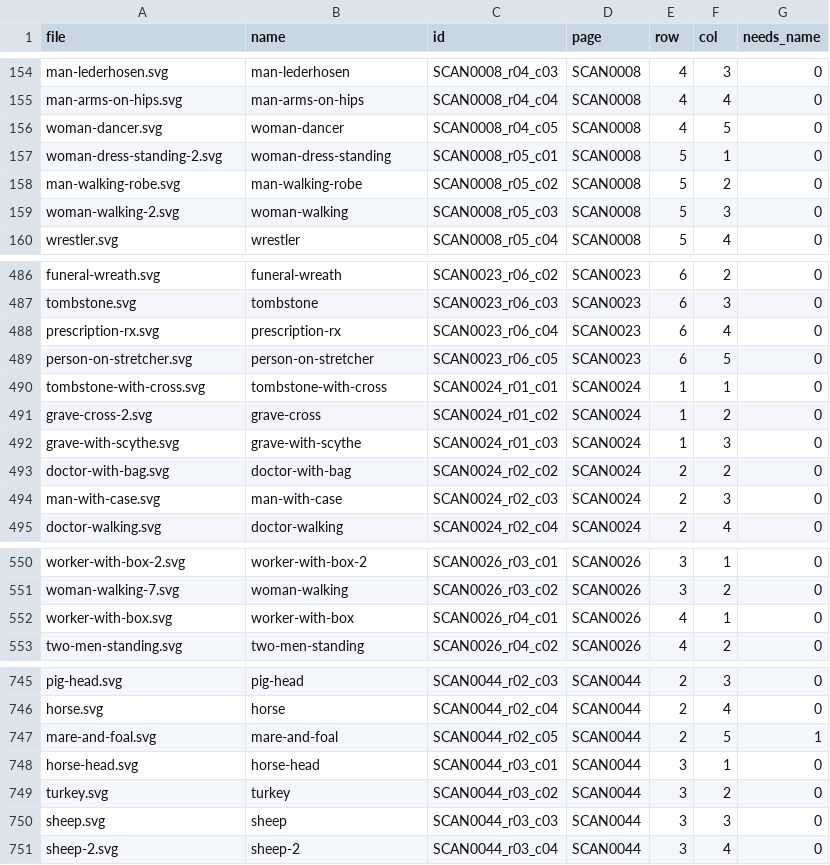
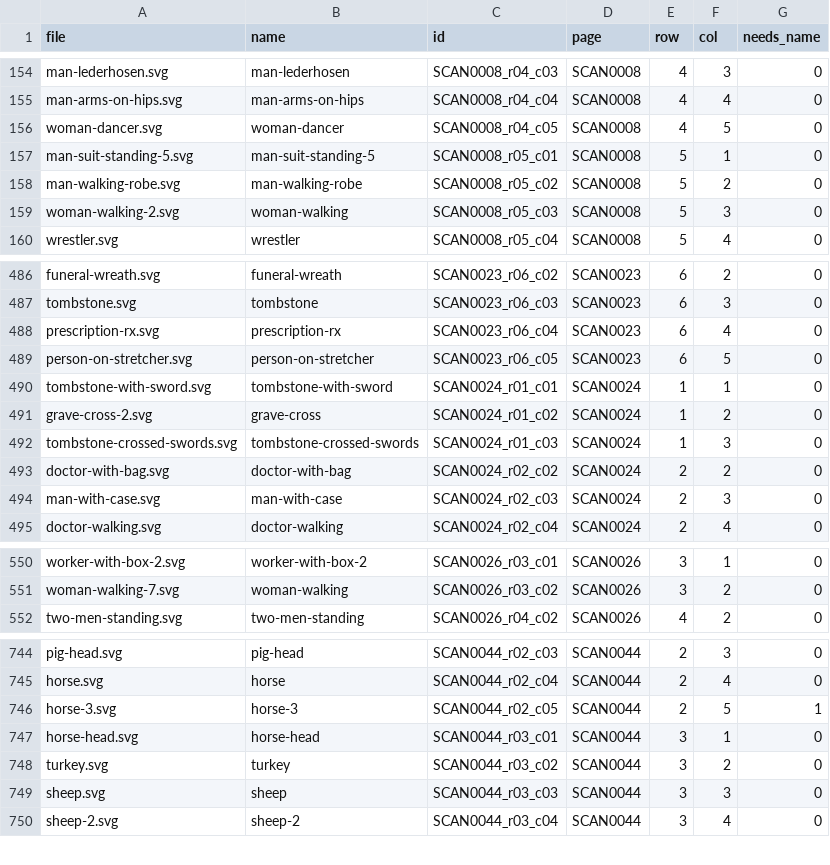
Before and after one commit to mattbloom1/pictorial-symbols-icons, a CSV file: index.csv, drawn as a sheet; only a part is shown, gaps mark what is left out.

```diff
--- a/index.csv
+++ b/index.csv
@@ -156,3 +156,3 @@ man-arms-on-hips.svg,man-arms-on-hips,SCAN0008_r04_c04,SCAN0008,4,4,0
 woman-dancer.svg,woman-dancer,SCAN0008_r04_c05,SCAN0008,4,5,0
-woman-dress-standing-2.svg,woman-dress-standing,SCAN0008_r05_c01,SCAN0008,5,1,0
+man-suit-standing-5.svg,man-suit-standing-5,SCAN0008_r05_c01,SCAN0008,5,1,0
 man-walking-robe.svg,man-walking-robe,SCAN0008_r05_c02,SCAN0008,5,2,0
@@ -489,5 +489,5 @@ prescription-rx.svg,prescription-rx,SCAN0023_r06_c04,SCAN0023,6,4,0
 person-on-stretcher.svg,person-on-stretcher,SCAN0023_r06_c05,SCAN0023,6,5,0
-tombstone-with-cross.svg,tombstone-with-cross,SCAN0024_r01_c01,SCAN0024,1,1,0
+tombstone-with-sword.svg,tombstone-with-sword,SCAN0024_r01_c01,SCAN0024,1,1,0
 grave-cross-2.svg,grave-cross,SCAN0024_r01_c02,SCAN0024,1,2,0
-grave-with-scythe.svg,grave-with-scythe,SCAN0024_r01_c03,SCAN0024,1,3,0
+tombstone-crossed-swords.svg,tombstone-crossed-swords,SCAN0024_r01_c03,SCAN0024,1,3,0
 doctor-with-bag.svg,doctor-with-bag,SCAN0024_r02_c02,SCAN0024,2,2,0
@@ -551,3 +551,2 @@ worker-with-box-2.svg,worker-with-box-2,SCAN0026_r03_c01,SCAN0026,3,1,0
 woman-walking-7.svg,woman-walking,SCAN0026_r03_c02,SCAN0026,3,2,0
-worker-with-box.svg,worker-with-box,SCAN0026_r04_c01,SCAN0026,4,1,0
 two-men-standing.svg,two-men-standing,SCAN0026_r04_c02,SCAN0026,4,2,0
@@ -746,3 +745,3 @@ pig-head.svg,pig-head,SCAN0044_r02_c03,SCAN0044,2,3,0
 horse.svg,horse,SCAN0044_r02_c04,SCAN0044,2,4,0
-mare-and-foal.svg,mare-and-foal,SCAN0044_r02_c05,SCAN0044,2,5,1
+horse-3.svg,horse-3,SCAN0044_r02_c05,SCAN0044,2,5,1
 horse-head.svg,horse-head,SCAN0044_r03_c01,SCAN0044,3,1,0
```
Also changed, not shown: 6 other files.
